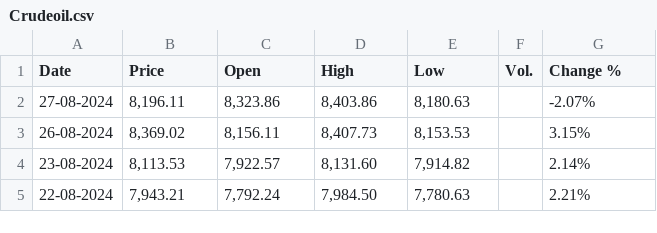
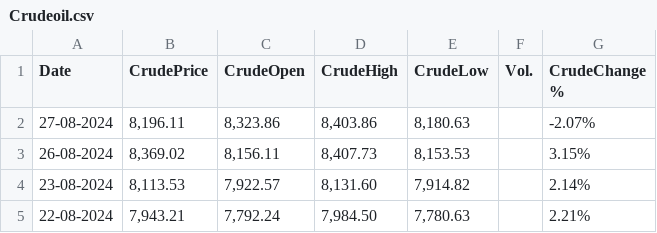
Before and after one commit to albertodavincishekhawat/IndiaVIXanalysis, a CSV file: Data/Crudeoil.csv, drawn as a sheet; only a part is shown.

```diff
--- a/Data/Crudeoil.csv
+++ b/Data/Crudeoil.csv
@@ -1,2 +1,2 @@
-"Date","Price","Open","High","Low","Vol.","Change %"
+"Date","CrudePrice","CrudeOpen","CrudeHigh","CrudeLow","Vol.","CrudeChange %"
 "27-08-2024","8,196.11","8,323.86","8,403.86","8,180.63","","-2.07%"
```
Also changed, not shown: Data/10-2year.csv, Data/India VIX Historical Data.csv, 4 other files.
